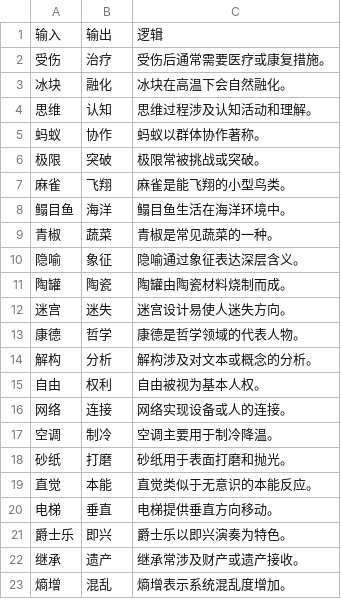
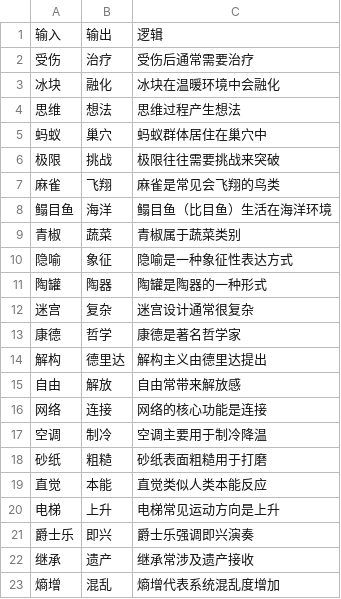
Before and after one commit to tr33oph/llm_gen, a CSV file: csv/deepseek_r1-2.csv, drawn as a sheet; only a part is shown; the diff covers the shown part only.

```diff
--- a/csv/deepseek_r1-2.csv
+++ b/csv/deepseek_r1-2.csv
@@ -1,23 +1,23 @@
 输入,输出,逻辑
-受伤,治疗,受伤后通常需要医疗或康复措施。
-冰块,融化,冰块在高温下会自然融化。
-思维,认知,思维过程涉及认知活动和理解。
-蚂蚁,协作,蚂蚁以群体协作著称。
-极限,突破,极限常被挑战或突破。
-麻雀,飞翔,麻雀是能飞翔的小型鸟类。
-鳎目鱼,海洋,鳎目鱼生活在海洋环境中。
-青椒,蔬菜,青椒是常见蔬菜的一种。
-隐喻,象征,隐喻通过象征表达深层含义。
-陶罐,陶瓷,陶罐由陶瓷材料烧制而成。
-迷宫,迷失,迷宫设计易使人迷失方向。
-康德,哲学,康德是哲学领域的代表人物。
-解构,分析,解构涉及对文本或概念的分析。
-自由,权利,自由被视为基本人权。
-网络,连接,网络实现设备或人的连接。
-空调,制冷,空调主要用于制冷降温。
-砂纸,打磨,砂纸用于表面打磨和抛光。
-直觉,本能,直觉类似于无意识的本能反应。
-电梯,垂直,电梯提供垂直方向移动。
-爵士乐,即兴,爵士乐以即兴演奏为特色。
-继承,遗产,继承常涉及财产或遗产接收。
-熵增,混乱,熵增表示系统混乱度增加。
+受伤,治疗,受伤后通常需要治疗
+冰块,融化,冰块在温暖环境中会融化
+思维,想法,思维过程产生想法
+蚂蚁,巢穴,蚂蚁群体居住在巢穴中
+极限,挑战,极限往往需要挑战来突破
+麻雀,飞翔,麻雀是常见会飞翔的鸟类
+鳎目鱼,海洋,鳎目鱼（比目鱼）生活在海洋环境
+青椒,蔬菜,青椒属于蔬菜类别
+隐喻,象征,隐喻是一种象征性表达方式
+陶罐,陶器,陶罐是陶器的一种形式
+迷宫,复杂,迷宫设计通常很复杂
+康德,哲学,康德是著名哲学家
+解构,德里达,解构主义由德里达提出
+自由,解放,自由常带来解放感
+网络,连接,网络的核心功能是连接
+空调,制冷,空调主要用于制冷降温
+砂纸,粗糙,砂纸表面粗糙用于打磨
+直觉,本能,直觉类似人类本能反应
+电梯,上升,电梯常见运动方向是上升
+爵士乐,即兴,爵士乐强调即兴演奏
+继承,遗产,继承常涉及遗产接收
+熵增,混乱,熵增代表系统混乱度增加
```
Also changed, not shown: 98 edited cells elsewhere in this file, csv/hunyuan_t1-1.csv, csv/hunyuan_t1-2.csv.
